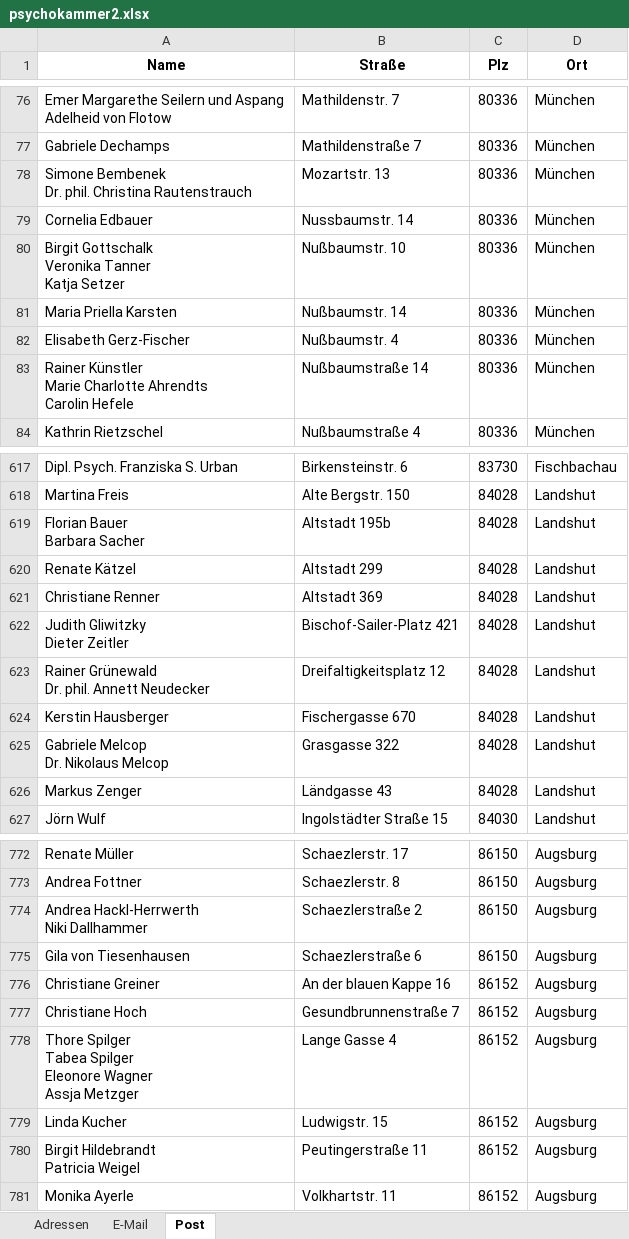
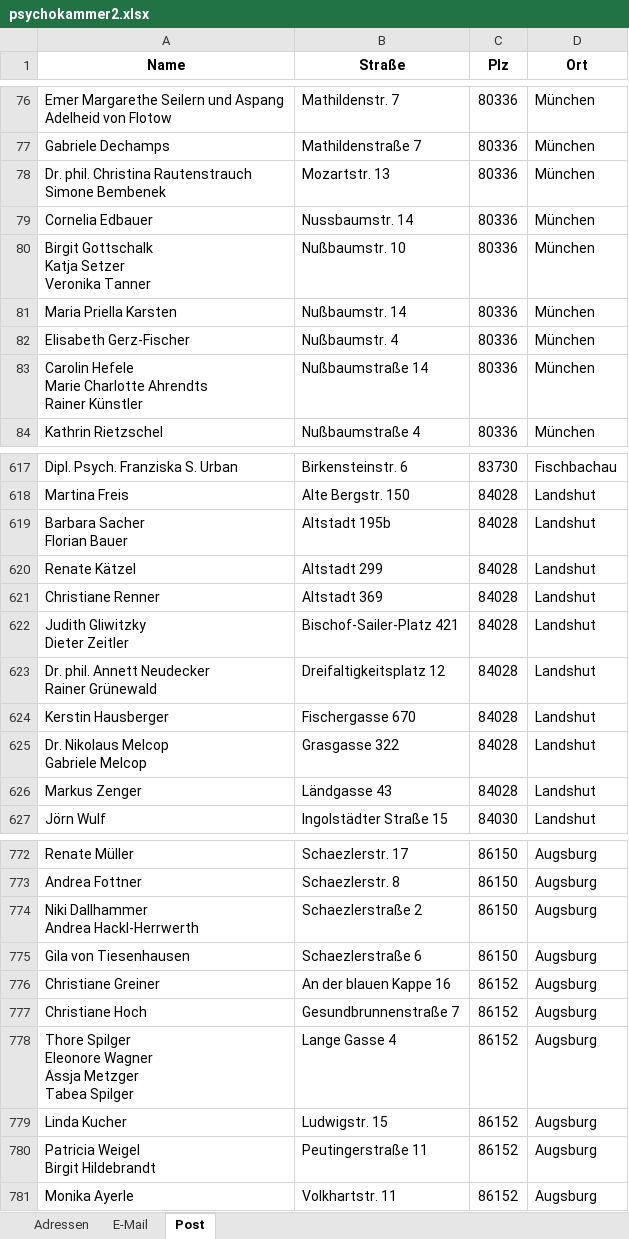
Before and after one commit to thomasgabler/gerichtsadressen, an Excel workbook: psychokammer/psychokammer2.xlsx, sheet Post, drawn as a sheet; only a part is shown, gaps mark what is left out; values as stored, in another font and other column widths than the file's, no borders; ↵ is a line break in a cell; the diff covers the shown part only; the diff names each change by its address in the sheet, - before the commit and + after, or states it on an @@ line.

```diff
--- a/psychokammer/psychokammer2.xlsx (sheet Post)
+++ b/psychokammer/psychokammer2.xlsx (sheet Post)
-A78 (Name): Simone Bembenek ↵ Dr. phil. Christina Rautenstrauch
+A78 (Name): Dr. phil. Christina Rautenstrauch ↵ Simone Bembenek
-A80 (Name): Birgit Gottschalk ↵ Veronika Tanner ↵ Katja Setzer
+A80 (Name): Birgit Gottschalk ↵ Katja Setzer ↵ Veronika Tanner
-A83 (Name): Rainer Künstler ↵ Marie Charlotte Ahrendts ↵ Carolin Hefele
+A83 (Name): Carolin Hefele ↵ Marie Charlotte Ahrendts ↵ Rainer Künstler
-A619 (Name): Florian Bauer ↵ Barbara Sacher
+A619 (Name): Barbara Sacher ↵ Florian Bauer
-A623 (Name): Rainer Grünewald ↵ Dr. phil. Annett Neudecker
+A623 (Name): Dr. phil. Annett Neudecker ↵ Rainer Grünewald
-A625 (Name): Gabriele Melcop ↵ Dr. Nikolaus Melcop
+A625 (Name): Dr. Nikolaus Melcop ↵ Gabriele Melcop
-A774 (Name): Andrea Hackl-Herrwerth ↵ Niki Dallhammer
+A774 (Name): Niki Dallhammer ↵ Andrea Hackl-Herrwerth
-A778 (Name): Thore Spilger ↵ Tabea Spilger ↵ Eleonore Wagner ↵ Assja Metzger
+A778 (Name): Thore Spilger ↵ Eleonore Wagner ↵ Assja Metzger ↵ Tabea Spilger
-A780 (Name): Birgit Hildebrandt ↵ Patricia Weigel
+A780 (Name): Patricia Weigel ↵ Birgit Hildebrandt
```
Also changed, not shown: 40 edited cells elsewhere in this sheet, kvbawue/kvbawue2.xlsx, psychokammer/foo3.xlsx, 8 other files.
